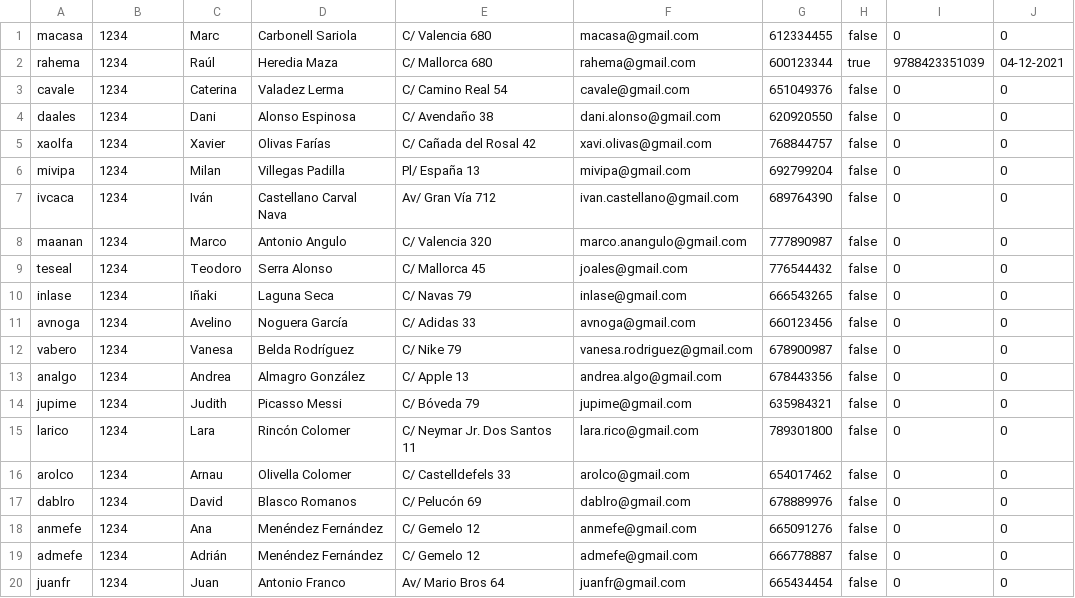
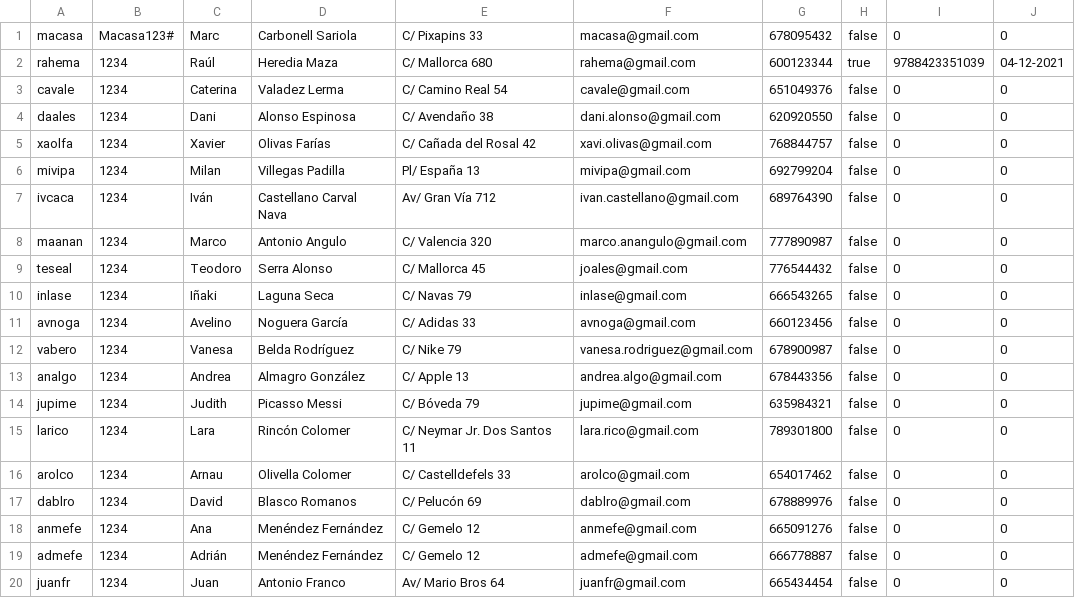
Before and after one commit to raul-heredia/daw2_m07uf1_projecte_2021_2022_grup1, a CSV file: project/files/clients.csv, drawn as a sheet; the diff names each change by its address in the sheet, - before the commit and + after, or states it on an @@ line.

```diff
--- a/project/files/clients.csv
+++ b/project/files/clients.csv
-B1: 1234
+B1: Macasa123#
-E1: C/ Valencia 680
+E1: C/ Pixapins 33
-G1: 612334455
+G1: 678095432
```
Also changed, not shown: project/files/bibliotecaris.csv, 10 other files.
